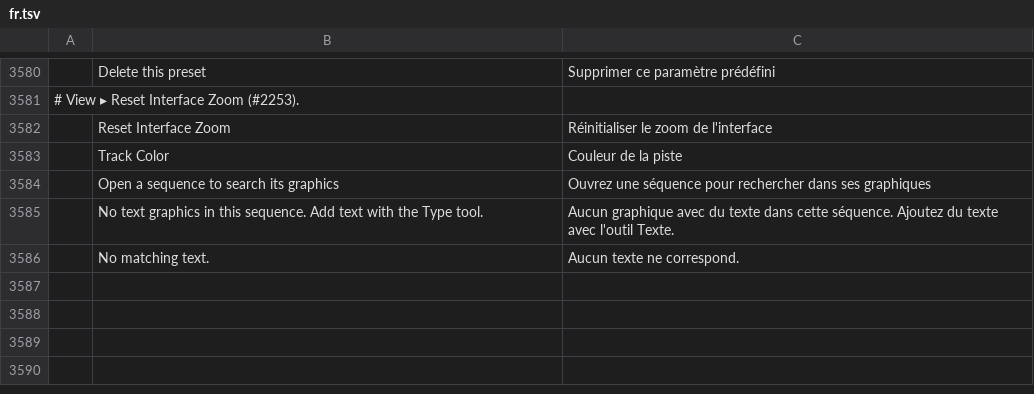
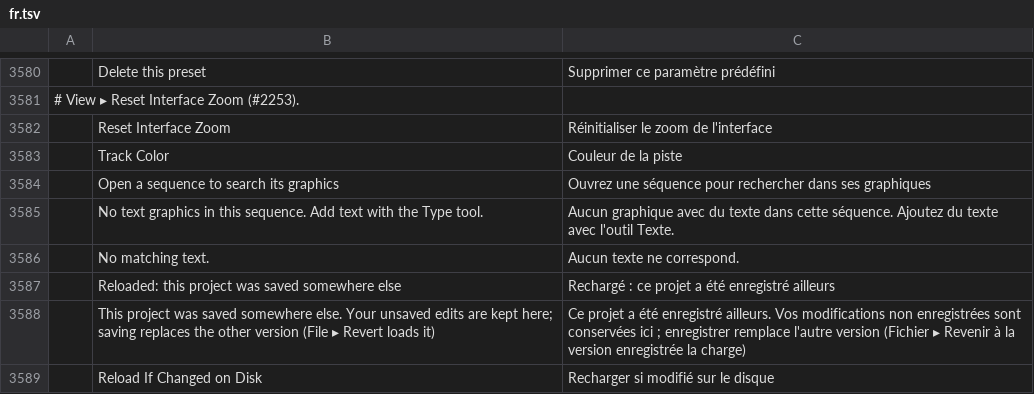
Before and after one commit to dspvmedia/dspv-cut, a TSV file: crates/ui-egui/src/i18n/fr.tsv, drawn as a sheet; only a part is shown, gaps mark what is left out.

```diff
--- a/crates/ui-egui/src/i18n/fr.tsv
+++ b/crates/ui-egui/src/i18n/fr.tsv
@@ -3586 +3586,4 @@
 	No matching text.	Aucun texte ne correspond.
+	Reloaded: this project was saved somewhere else	Rechargé : ce projet a été enregistré ailleurs
+	This project was saved somewhere else. Your unsaved edits are kept here; saving replaces the other version (File ▸ Revert loads it)	Ce projet a été enregistré ailleurs. Vos modifications non enregistrées sont conservées ici ; enregistrer remplace l'autre version (Fichier ▸ Revenir à la version enregistrée la charge)
+	Reload If Changed on Disk	Recharger si modifié sur le disque
```
Also changed, not shown: crates/ui-egui/src/i18n/de.tsv, crates/ui-egui/src/i18n/es.tsv, 10 other files.
